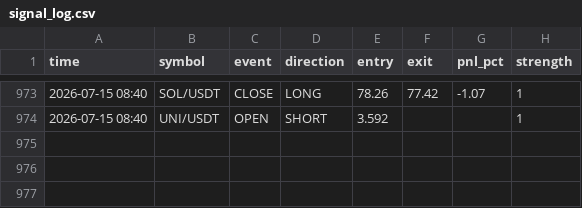
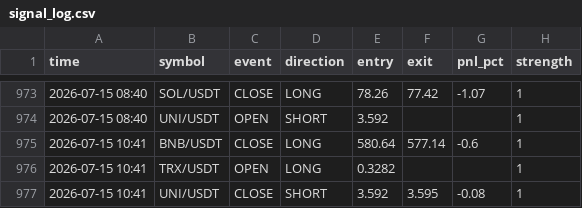
Before and after one commit to ferdibldk01-byte/trader, a CSV file: state/signal_log.csv, drawn as a sheet; only a part is shown, gaps mark what is left out.

```diff
--- a/state/signal_log.csv
+++ b/state/signal_log.csv
@@ -974 +974,4 @@ time,symbol,event,direction,entry,exit,pnl_pct,strength
 2026-07-15 08:40,UNI/USDT,OPEN,SHORT,3.592,,,1
+2026-07-15 10:41,BNB/USDT,CLOSE,LONG,580.64,577.14,-0.6,1
+2026-07-15 10:41,TRX/USDT,OPEN,LONG,0.3282,,,1
+2026-07-15 10:41,UNI/USDT,CLOSE,SHORT,3.592,3.595,-0.08,1
```
Also changed, not shown: 1 other file.
